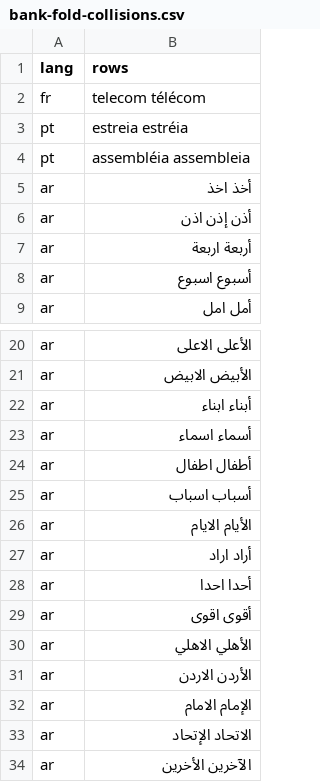
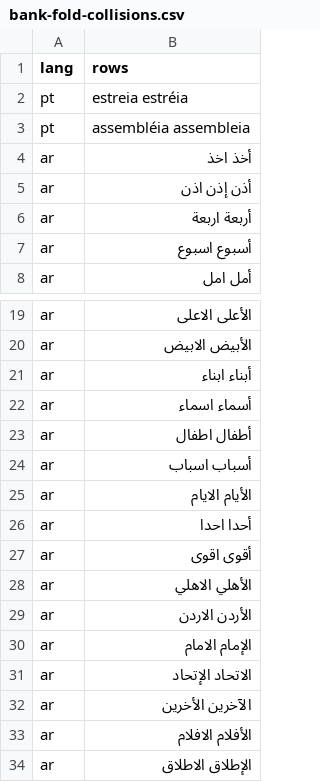
Before and after one commit to icyfxllm-eng/spell-wasm, a CSV file: reports/bank-fold-collisions.csv, drawn as a sheet; only a part is shown, gaps mark what is left out; the shorter side is filled out with more unchanged rows.

```diff
--- a/reports/bank-fold-collisions.csv
+++ b/reports/bank-fold-collisions.csv
@@ -1,3 +1,2 @@
 lang,rows
-fr,telecom télécom
 pt,estreia estréia
@@ -26,3 +25,2 @@ ar,أسباب اسباب
 ar,الأيام الايام
-ar,أراد اراد
 ar,أحدا احدا
```
Also changed, not shown: assets/words-quarantine/manifest.csv, assets/words/purity/ja.tsv, 8 other files.
